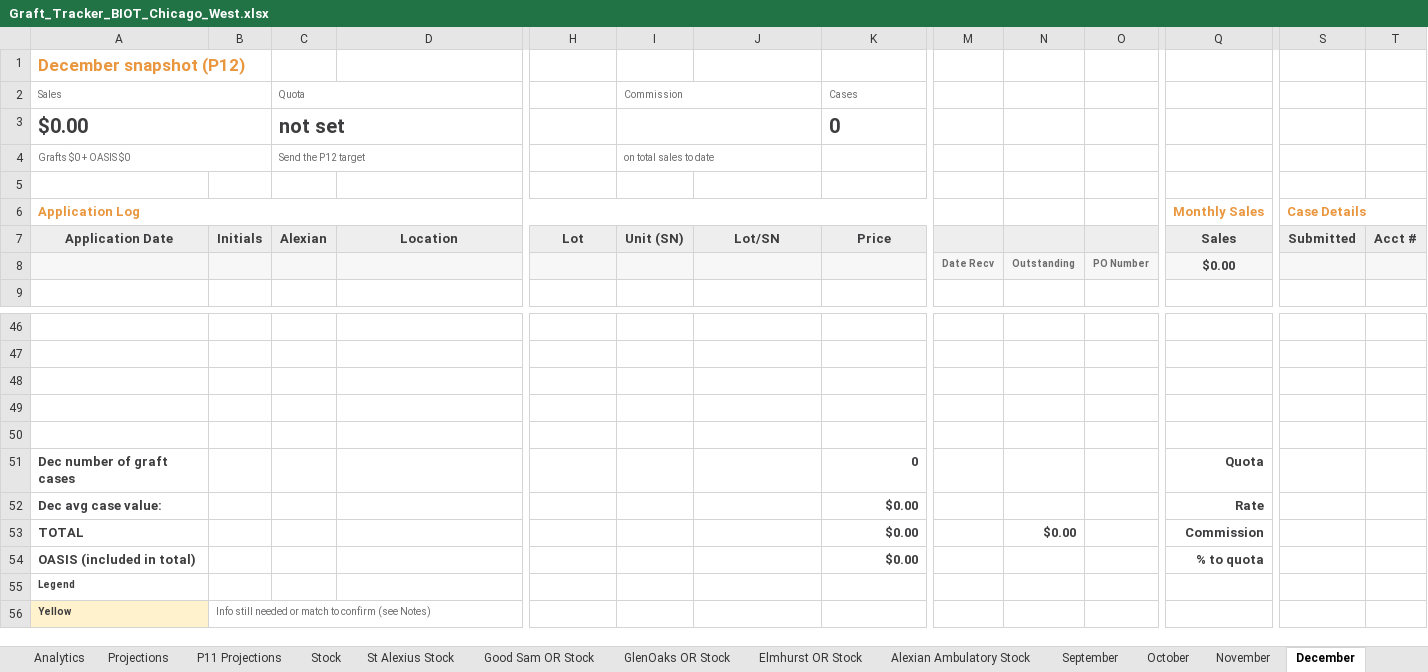
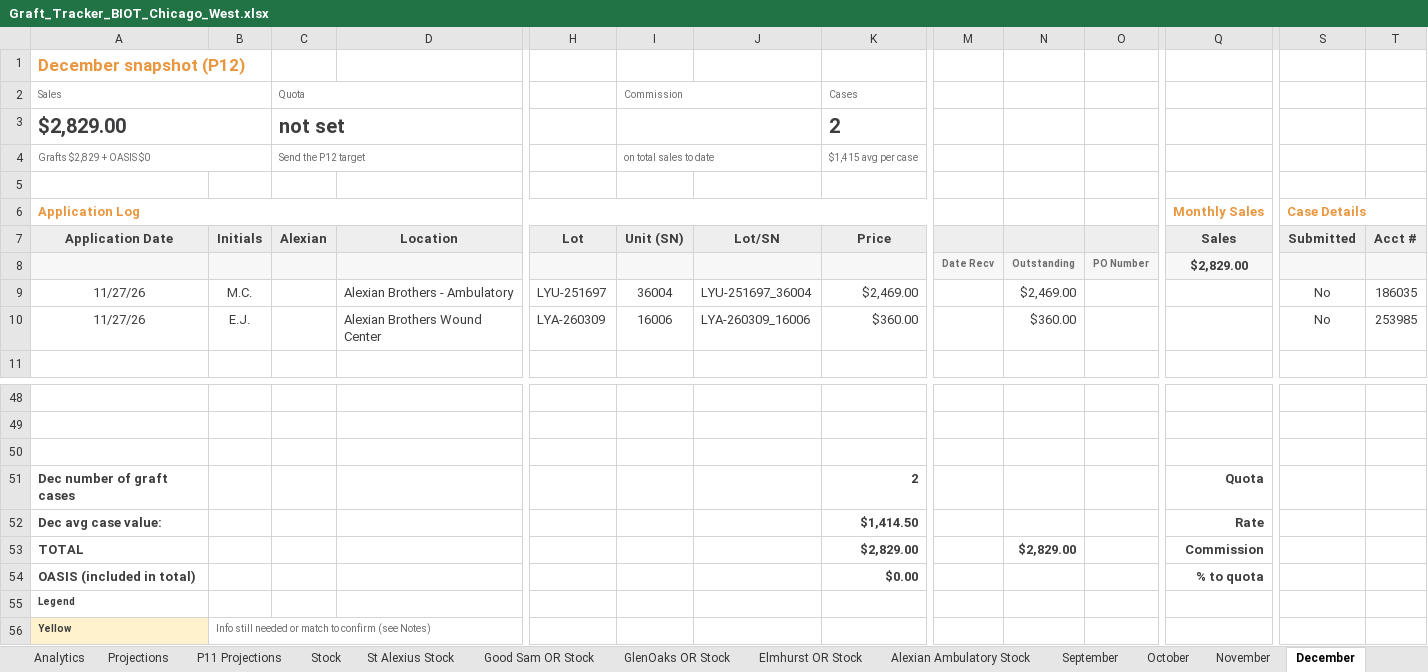
Before and after one commit to ajpeterson113/Graft-Tracker, an Excel workbook: Graft_Tracker_BIOT_Chicago_West.xlsx, sheet December, drawn as a sheet; only a part is shown, gaps mark what is left out; values as stored, in another font and other column widths than the file's, no borders; conditional formats not drawn; removed rows and columns are numbered as before the commit, all else as after; rows hold the shown columns only; the diff names each change by its address in the sheet, - before the commit and + after, or states it on an @@ line.

```diff
--- a/Graft_Tracker_BIOT_Chicago_West.xlsx (sheet December)
+++ b/Graft_Tracker_BIOT_Chicago_West.xlsx (sheet December)
-row 3: $0.00 |  | not set |  |  |  |  | 0
+row 3: $2,829.00 |  | not set |  |  |  |  | 2
-A4 (Sales): Grafts $0 + OASIS $0
+A4 (Sales): Grafts $2,829 + OASIS $0
-K4 (Cases): (empty)
+K4 (Cases): $1,415 avg per case
-M7:O7 fill: #EEEEEE
+M7:O7 fill: none
-Q8: $0.00
+Q8: $2,829.00
+row 9: 11/27/26 | M.C. |  | Alexian Brothers - Ambulatory | LYU-251697 | 36004 | LYU-251697_36004 | $2,469.00 |  | $2,469.00 |  |  | No | 186035
+row 10: 11/27/26 | E.J. |  | Alexian Brothers Wound Center | LYA-260309 | 16006 | LYA-260309_16006 | $360.00 |  | $360.00 |  |  | No | 253985
-row 49: (empty)
-row 50: (empty)
-K51 (Cases): 0
+K51 (Cases): 2
-K52 (Cases): $0.00
+K52 (Cases): $1,414.50
-K53 (Cases): $0.00
+K53 (Cases): $2,829.00
-N53: $0.00
+N53: $2,829.00
```
Also changed, not shown: sheet Analytics, sheet Projections, sheet Stock, sheet Alexian Ambulatory Stock, sheet September, sheet October, 1 more sheet, formulas that keep their value, charts or pictures, Chi_West_Patient_List.xlsx, 27 other files.
